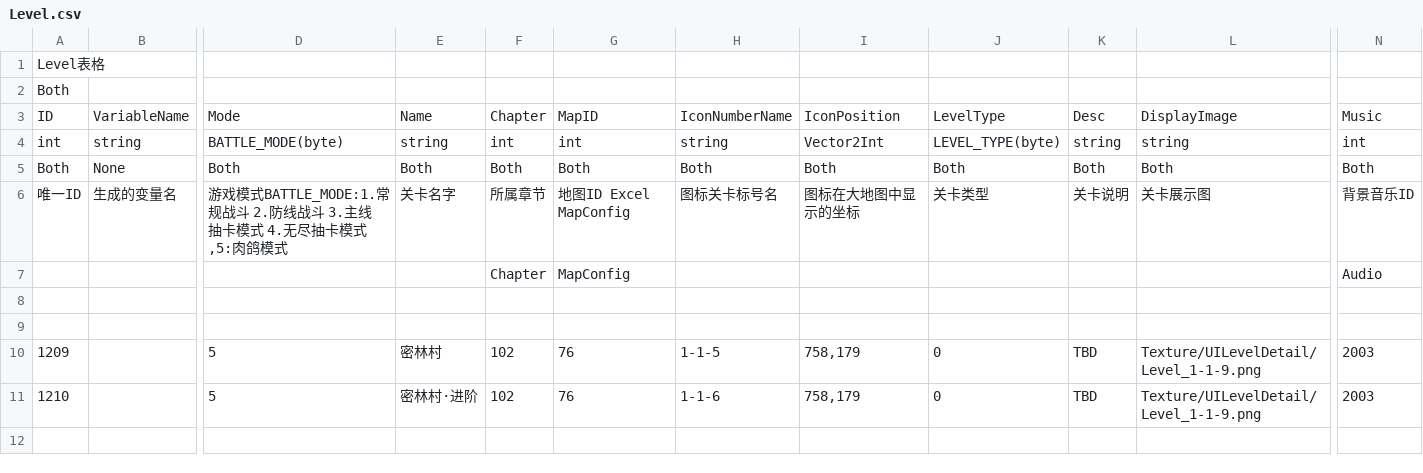
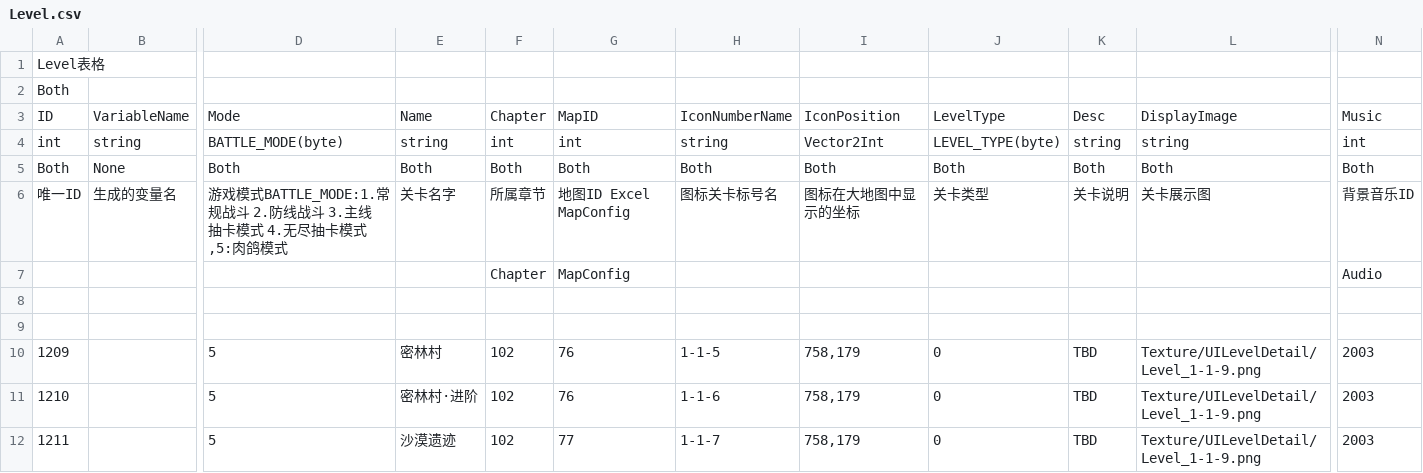
Before and after one commit to baodingfengyun/MySTG, a CSV file: Excels/Level.csv, drawn as a sheet; only a part is shown, gaps mark what is left out; rows hold the shown columns only; the diff names each change by its address in the sheet, - before the commit and + after, or states it on an @@ line.

```diff
--- a/Excels/Level.csv
+++ b/Excels/Level.csv
+row 12: 1211 |  | 5 | 沙漠遗迹 | 102 | 77 | 1-1-7 | 758,179 | 0 | TBD | Texture/UILevelDetail/Level_1-1-9.png | 2003
```
Also changed, not shown: Excels/Localization.csv, Excels/MapConfig.csv, 10 other files.
